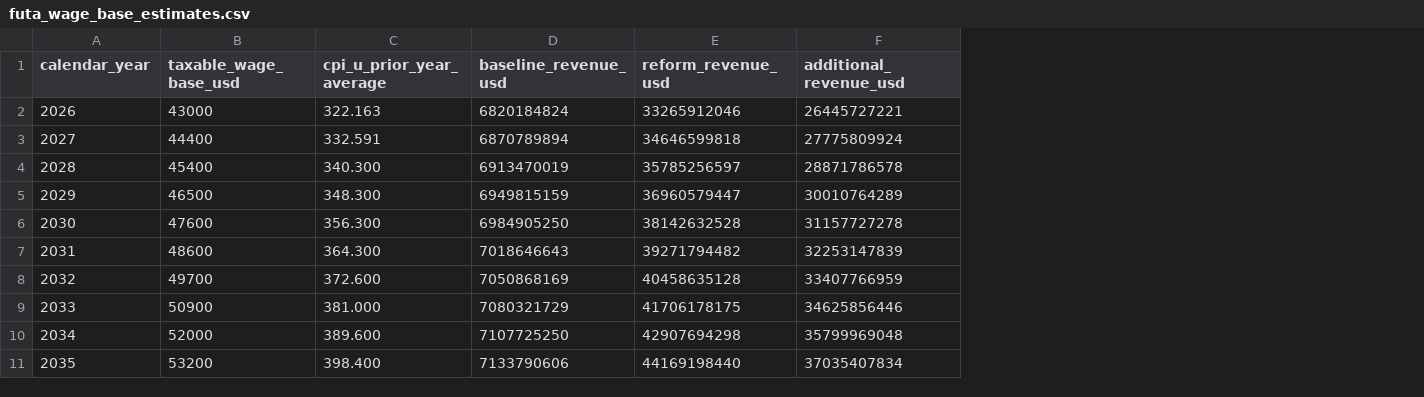
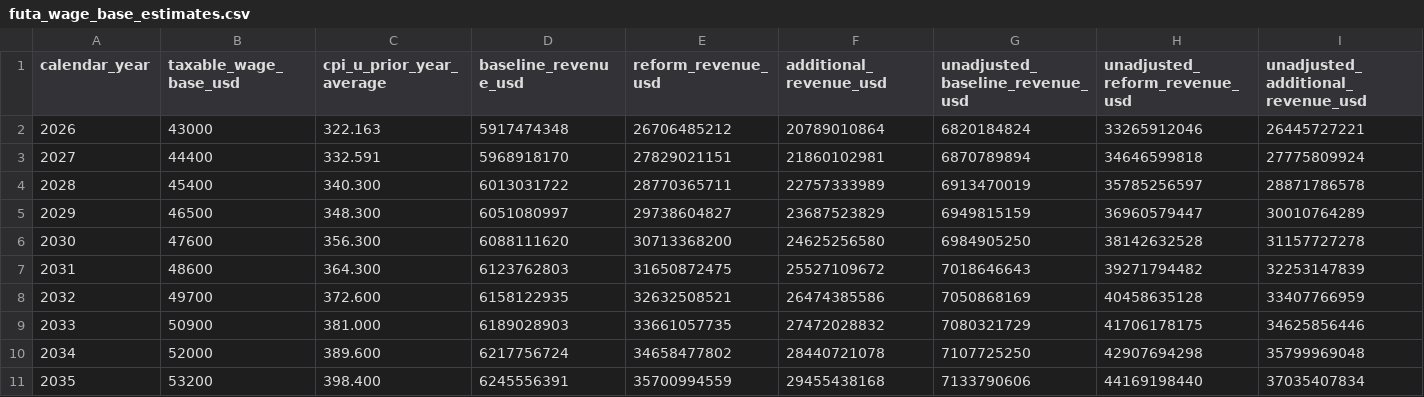
Before and after one commit to PolicyEngine/futa-wage-base-dashboard, a CSV file: analysis/futa_wage_base_estimates.csv, drawn as a sheet; only a part is shown; addresses are those after the commit; the diff names each change by its address in the sheet, - before the commit and + after, or states it on an @@ line.

```diff
--- a/analysis/futa_wage_base_estimates.csv
+++ b/analysis/futa_wage_base_estimates.csv
+column D (baseline_revenue_usd), rows 2-11: 5917474348 | 5968918170 | 6013031722 | 6051080997 | 6088111620 | 6123762803 | 6158122935 | 6189028903 | 6217756724 | 6245556391
+column E (reform_revenue_usd), rows 2-11: 26706485212 | 27829021151 | 28770365711 | 29738604827 | 30713368200 | 31650872475 | 32632508521 | 33661057735 | 34658477802 | 35700994559
+column F (additional_revenue_usd), rows 2-11: 20789010864 | 21860102981 | 22757333989 | 23687523829 | 24625256580 | 25527109672 | 26474385586 | 27472028832 | 28440721078 | 29455438168
-G1: baseline_revenue_usd
+G1: unadjusted_baseline_revenue_usd
-H1: reform_revenue_usd
+H1: unadjusted_reform_revenue_usd
-I1: additional_revenue_usd
+I1: unadjusted_additional_revenue_usd
```
Also changed, not shown: 8 other files.
